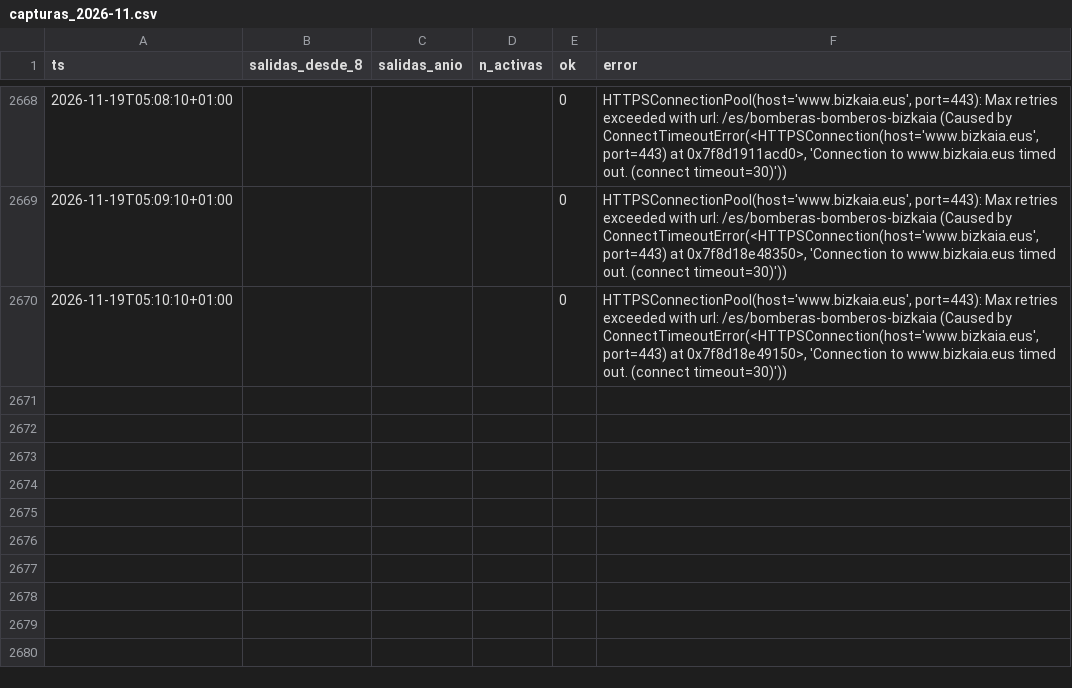
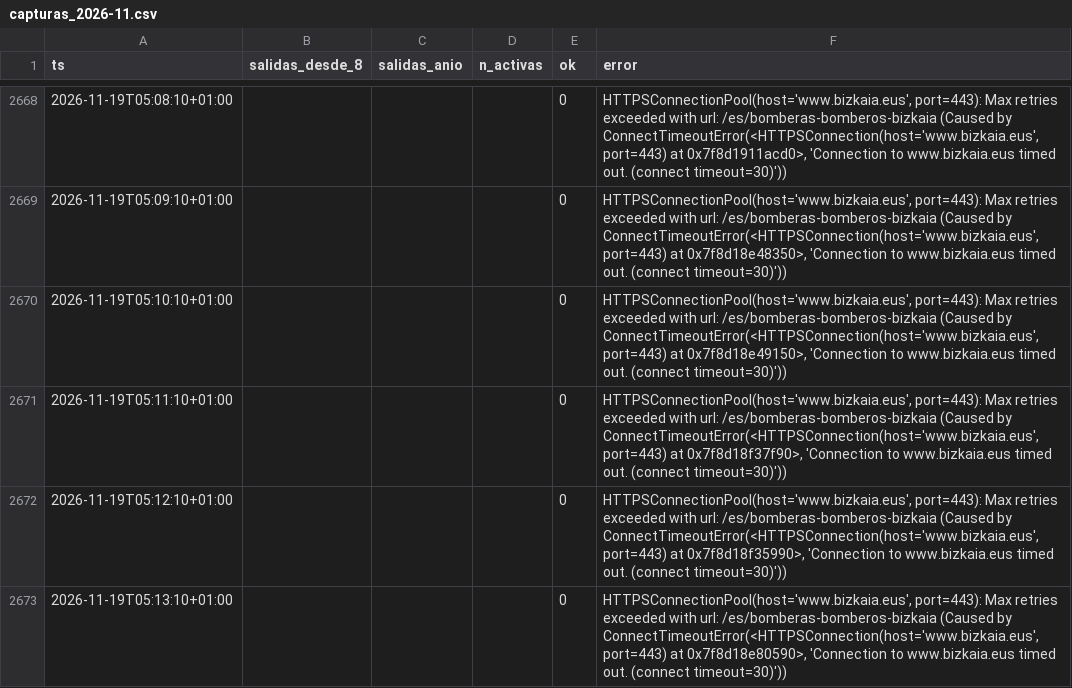
Before and after one commit to bsendagorta/auria, a CSV file: datos/online/github-min/capturas_2026-11.csv, drawn as a sheet; only a part is shown, gaps mark what is left out.

Commit message:
datos: capturas por minuto hasta 05:13

```diff
--- a/datos/online/github-min/capturas_2026-11.csv
+++ b/datos/online/github-min/capturas_2026-11.csv
@@ -2670 +2670,4 @@ ts,salidas_desde_8,salidas_anio,n_activas,ok,error
 2026-11-19T05:10:10+01:00,,,,0,"HTTPSConnectionPool(host='www.bizkaia.eus', port=443): Max retries exceeded with url: /es/bomberas-bomberos-bizkaia (Caused by ConnectTimeoutError(<HTTPSConnection(host='www.bizkaia.eus', port=443) at 0x7f8d18e49150>, 'Connection to www.bizkaia.eus timed out. (connect timeout=30)'))"
+2026-11-19T05:11:10+01:00,,,,0,"HTTPSConnectionPool(host='www.bizkaia.eus', port=443): Max retries exceeded with url: /es/bomberas-bomberos-bizkaia (Caused by ConnectTimeoutError(<HTTPSConnection(host='www.bizkaia.eus', port=443) at 0x7f8d18f37f90>, 'Connection to www.bizkaia.eus timed out. (connect timeout=30)'))"
+2026-11-19T05:12:10+01:00,,,,0,"HTTPSConnectionPool(host='www.bizkaia.eus', port=443): Max retries exceeded with url: /es/bomberas-bomberos-bizkaia (Caused by ConnectTimeoutError(<HTTPSConnection(host='www.bizkaia.eus', port=443) at 0x7f8d18f35990>, 'Connection to www.bizkaia.eus timed out. (connect timeout=30)'))"
+2026-11-19T05:13:10+01:00,,,,0,"HTTPSConnectionPool(host='www.bizkaia.eus', port=443): Max retries exceeded with url: /es/bomberas-bomberos-bizkaia (Caused by ConnectTimeoutError(<HTTPSConnection(host='www.bizkaia.eus', port=443) at 0x7f8d18e80590>, 'Connection to www.bizkaia.eus timed out. (connect timeout=30)'))"
```
